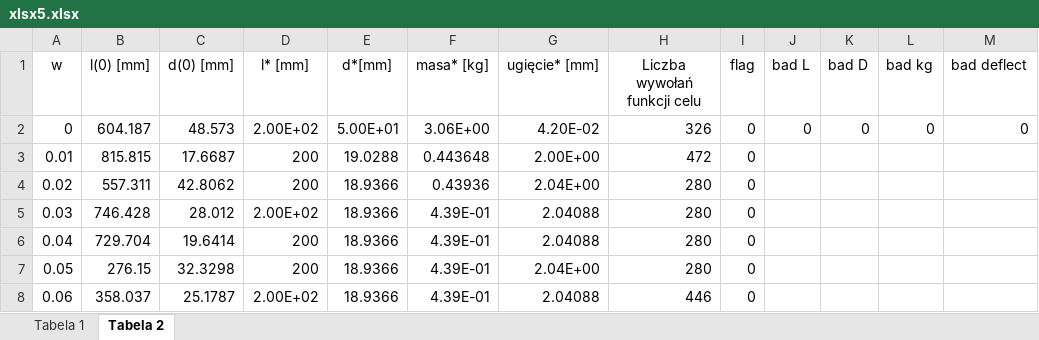
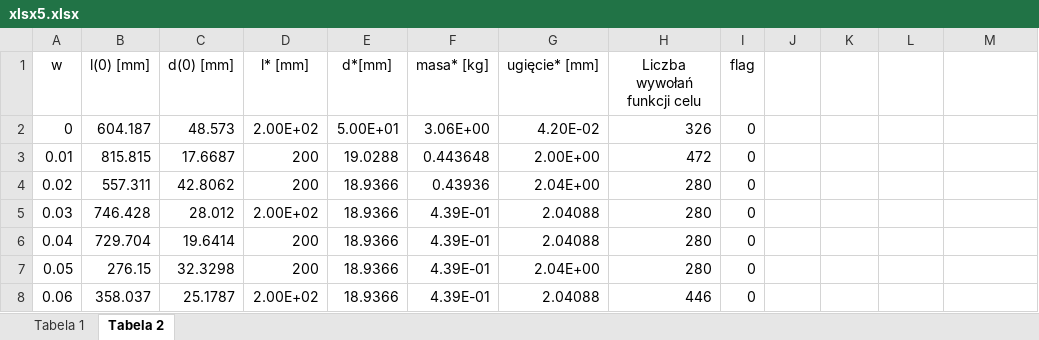
Before and after one commit to Filip-Rak/Optimization, an Excel workbook: Coursework Reports/5th assignment/xlsx5.xlsx, sheet Tabela 2, drawn as a sheet; only a part is shown; values as stored, in another font and other column widths than the file's, no borders; charts and pictures not drawn; the diff names each change by its address in the sheet, - before the commit and + after, or states it on an @@ line.

Commit message:
clean excel

```diff
--- a/Coursework Reports/5th assignment/xlsx5.xlsx (sheet Tabela 2)
+++ b/Coursework Reports/5th assignment/xlsx5.xlsx (sheet Tabela 2)
-J1: bad L
+J1: (empty)
-K1: bad D
+K1: (empty)
-L1: bad kg
+L1: (empty)
-M1: bad deflect
+M1: (empty)
-J2: 0
+J2: (empty)
-K2: 0
+K2: (empty)
-L2: 0
+L2: (empty)
-M2: 0
+M2: (empty)
```
Also changed, not shown: charts or pictures.
